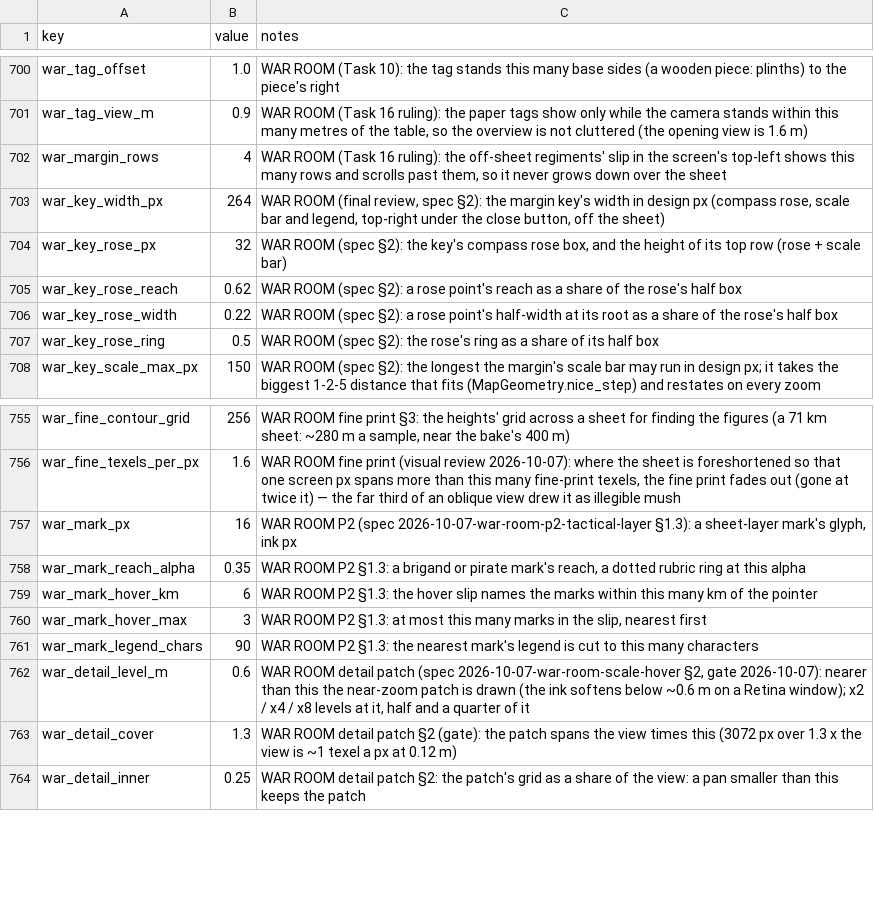
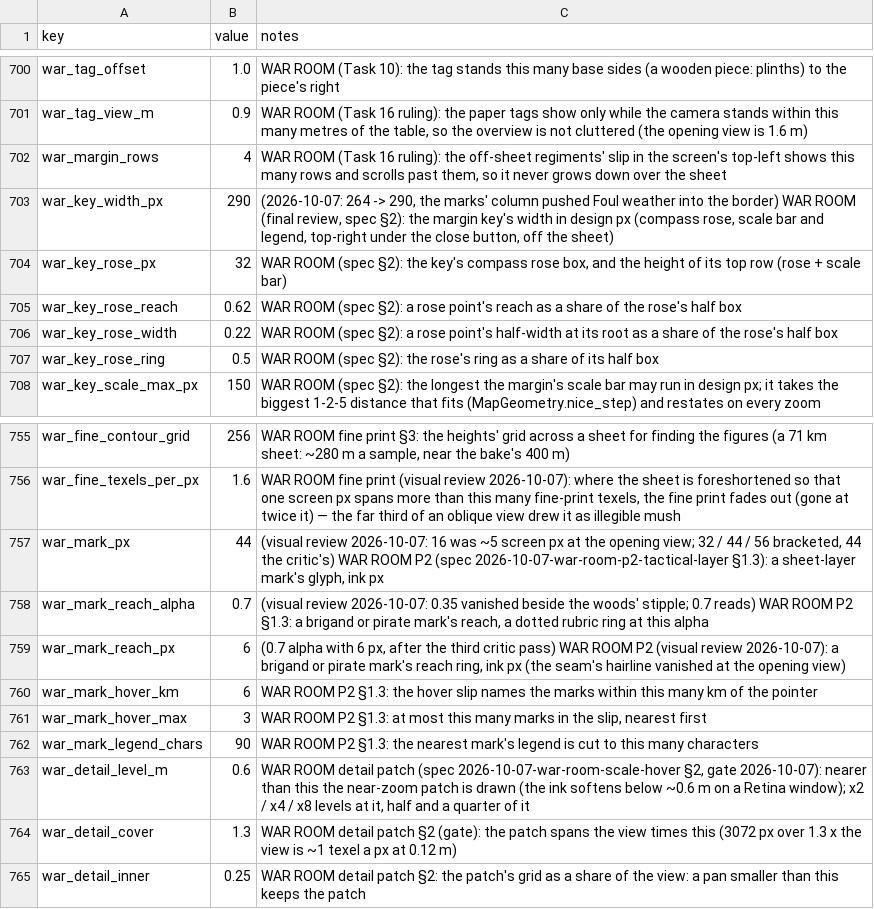
Before and after one commit to samuelzhang1201/game_design, a CSV file: data/balance.csv, drawn as a sheet; only a part is shown, gaps mark what is left out.

```diff
--- a/data/balance.csv
+++ b/data/balance.csv
@@ -702,3 +702,3 @@ war_tag_view_m,0.9,"WAR ROOM (Task 16 ruling): the paper tags show only while th
 war_margin_rows,4,"WAR ROOM (Task 16 ruling): the off-sheet regiments' slip in the screen's top-left shows this many rows and scrolls past them, so it never grows down over the sheet"
-war_key_width_px,264,"WAR ROOM (final review, spec §2): the margin key's width in design px (compass rose, scale bar and legend, top-right under the close button, off the sheet)"
+war_key_width_px,290,"(2026-10-07: 264 -> 290, the marks' column pushed Foul weather into the border) WAR ROOM (final review, spec §2): the margin key's width in design px (compass rose, scale bar and legend, top-right under the close button, off the sheet)"
 war_key_rose_px,32,"WAR ROOM (spec §2): the key's compass rose box, and the height of its top row (rose + scale bar)"
@@ -756,4 +756,5 @@ war_fine_contour_grid,256,"WAR ROOM fine print §3: the heights' grid across a s
 war_fine_texels_per_px,1.6,"WAR ROOM fine print (visual review 2026-10-07): where the sheet is foreshortened so that one screen px spans more than this many fine-print texels, the fine print fades out (gone at twice it) — the far third of an oblique view drew it as illegible mush"
-war_mark_px,16,"WAR ROOM P2 (spec 2026-10-07-war-room-p2-tactical-layer §1.3): a sheet-layer mark's glyph, ink px"
-war_mark_reach_alpha,0.35,"WAR ROOM P2 §1.3: a brigand or pirate mark's reach, a dotted rubric ring at this alpha"
+war_mark_px,44,"(visual review 2026-10-07: 16 was ~5 screen px at the opening view; 32 / 44 / 56 bracketed, 44 the critic's) WAR ROOM P2 (spec 2026-10-07-war-room-p2-tactical-layer §1.3): a sheet-layer mark's glyph, ink px"
+war_mark_reach_alpha,0.7,"(visual review 2026-10-07: 0.35 vanished beside the woods' stipple; 0.7 reads) WAR ROOM P2 §1.3: a brigand or pirate mark's reach, a dotted rubric ring at this alpha"
+war_mark_reach_px,6,"(0.7 alpha with 6 px, after the third critic pass) WAR ROOM P2 (visual review 2026-10-07): a brigand or pirate mark's reach ring, ink px (the seam's hairline vanished at the opening view)"
 war_mark_hover_km,6,"WAR ROOM P2 §1.3: the hover slip names the marks within this many km of the pointer"
```
Also changed, not shown: data/war_marks.csv, data/war_palette.csv, 15 other files.
